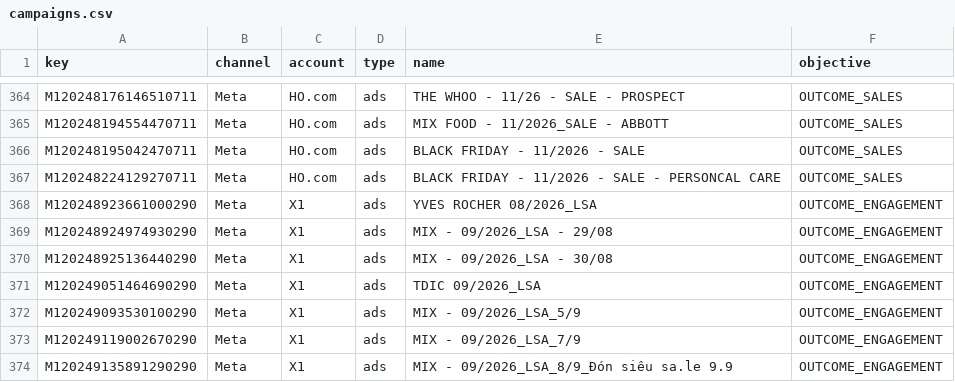
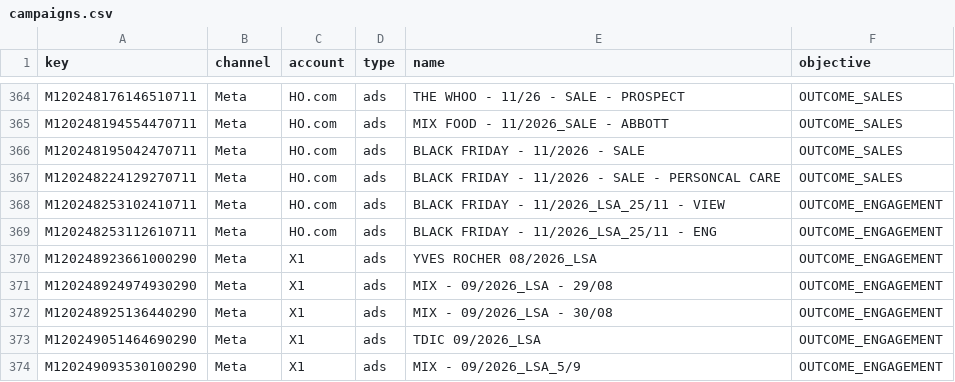
Before and after one commit to vynguyen-HO/ezs-dashboard, a CSV file: media/data/campaigns.csv, drawn as a sheet; only a part is shown, gaps mark what is left out; the shorter side is filled out with more unchanged rows.

```diff
--- a/media/data/campaigns.csv
+++ b/media/data/campaigns.csv
@@ -367,2 +367,4 @@ M120248195042470711,Meta,HO.com,ads,BLACK FRIDAY - 11/2026 - SALE,OUTCOME_SALES
 M120248224129270711,Meta,HO.com,ads,BLACK FRIDAY - 11/2026 - SALE - PERSONCAL CARE,OUTCOME_SALES
+M120248253102410711,Meta,HO.com,ads,BLACK FRIDAY - 11/2026_LSA_25/11 - VIEW,OUTCOME_ENGAGEMENT
+M120248253112610711,Meta,HO.com,ads,BLACK FRIDAY - 11/2026_LSA_25/11 - ENG,OUTCOME_ENGAGEMENT
 M120248923661000290,Meta,X1,ads,YVES ROCHER 08/2026_LSA,OUTCOME_ENGAGEMENT
```
Also changed, not shown: media/data/campaign_daily.csv, media/data/meta_ads.csv, 7 other files.
